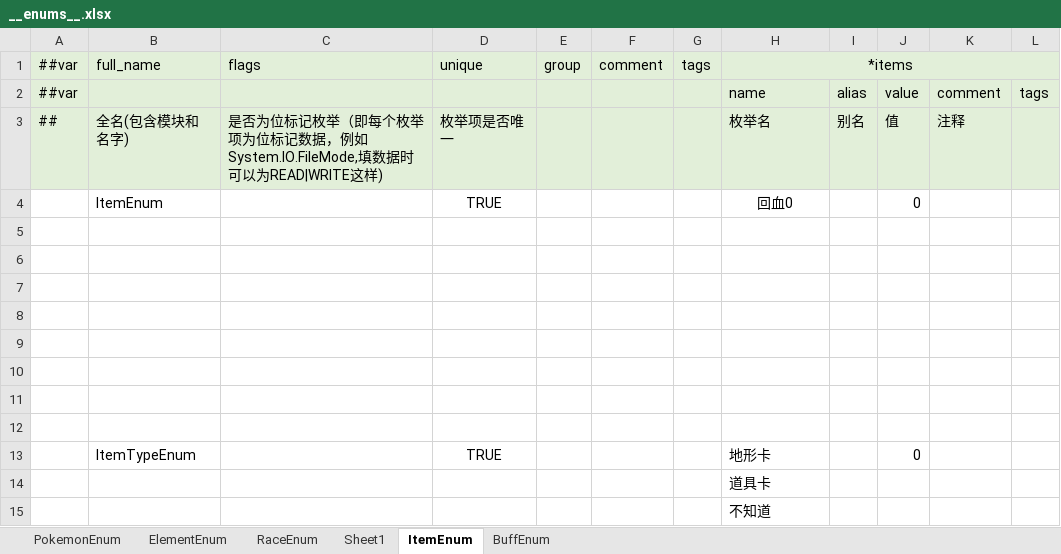
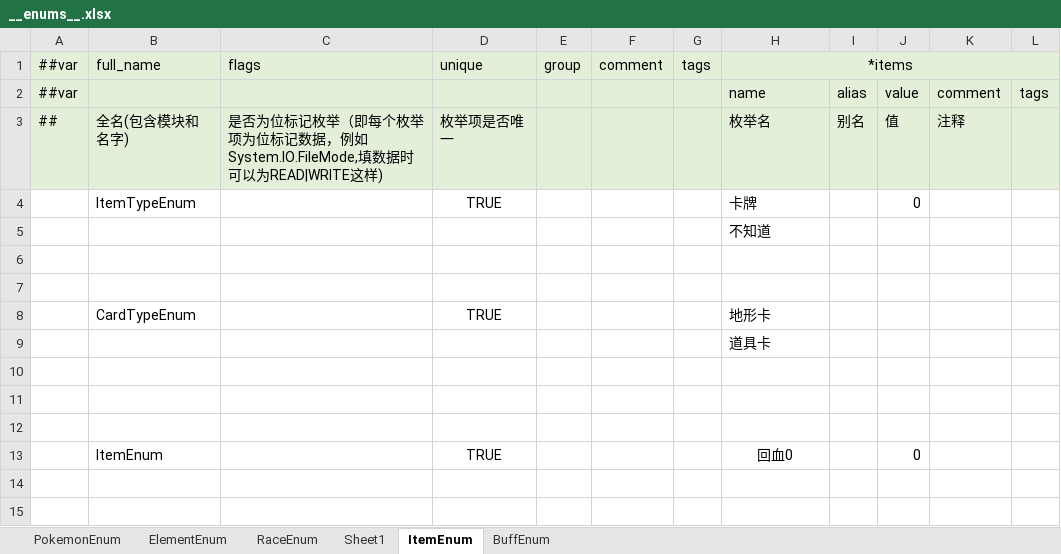
Before and after one commit to Unity-Devlop/Project-SS, an Excel workbook: Excel/Datas/__enums__.xlsx, sheet ItemEnum, drawn as a sheet; values as stored, in another font and other column widths than the file's, no borders; removed rows and columns are numbered as before the commit, all else as after; the diff names each change by its address in the sheet, - before the commit and + after, or states it on an @@ line.

```diff
--- a/Excel/Datas/__enums__.xlsx (sheet ItemEnum)
+++ b/Excel/Datas/__enums__.xlsx (sheet ItemEnum)
-B4: ItemEnum
+B4: ItemTypeEnum
-H4: 回血0
+H4: 卡牌
-H4 alignment: center
+H4 alignment: left
@@ row 15 moved to row 5: 不知道 @@
+row 6: (empty)
+row 7: (empty)
+row 8:  | CardTypeEnum |  | TRUE |  |  |  | 地形卡
@@ row 14 moved to row 9: 道具卡 @@
-row 8: (empty)
-row 9: (empty)
-row 10: (empty)
-row 11: (empty)
-row 12: (empty)
-B13: ItemTypeEnum
+B13: ItemEnum
-H13: 地形卡
+H13: 回血0
-H13 alignment: left
+H13 alignment: center
```
Also changed, not shown: Excel/Datas/card_item.xlsx, Excel/Datas/item.xlsx, 28 other files.
